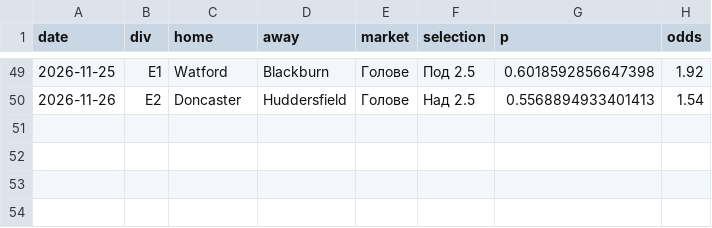
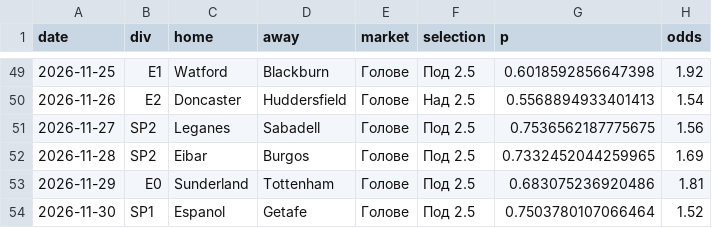
Before and after one commit to mnikolov9/football-prediction, a CSV file: data/log/daily_bets.csv, drawn as a sheet; only a part is shown, gaps mark what is left out.

```diff
--- a/data/log/daily_bets.csv
+++ b/data/log/daily_bets.csv
@@ -50 +50,5 @@ date,div,home,away,market,selection,p,odds
 2026-11-26,E2,Doncaster,Huddersfield,Голове,Над 2.5,0.5568894933401413,1.54
+2026-11-27,SP2,Leganes,Sabadell,Голове,Под 2.5,0.7536562187775675,1.56
+2026-11-28,SP2,Eibar,Burgos,Голове,Под 2.5,0.7332452044259965,1.69
+2026-11-29,E0,Sunderland,Tottenham,Голове,Под 2.5,0.683075236920486,1.81
+2026-11-30,SP1,Espanol,Getafe,Голове,Под 2.5,0.7503780107066464,1.52
```
Also changed, not shown: data/log/motd.csv, data/log/value_bets.csv, 10 other files.
